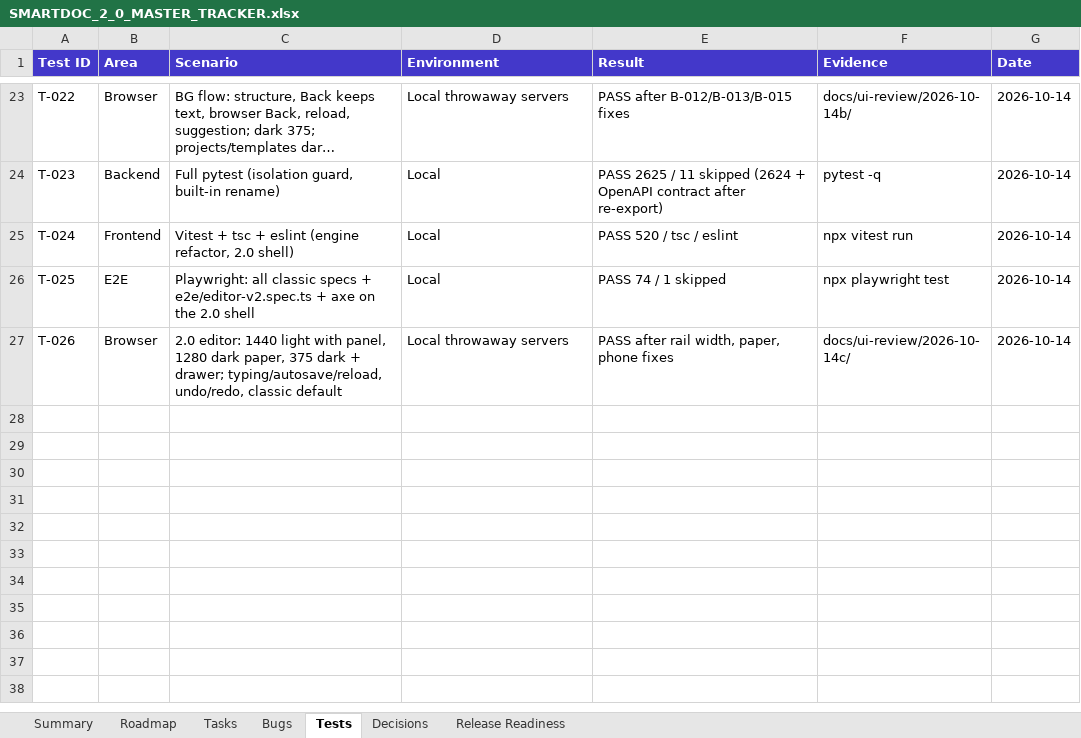
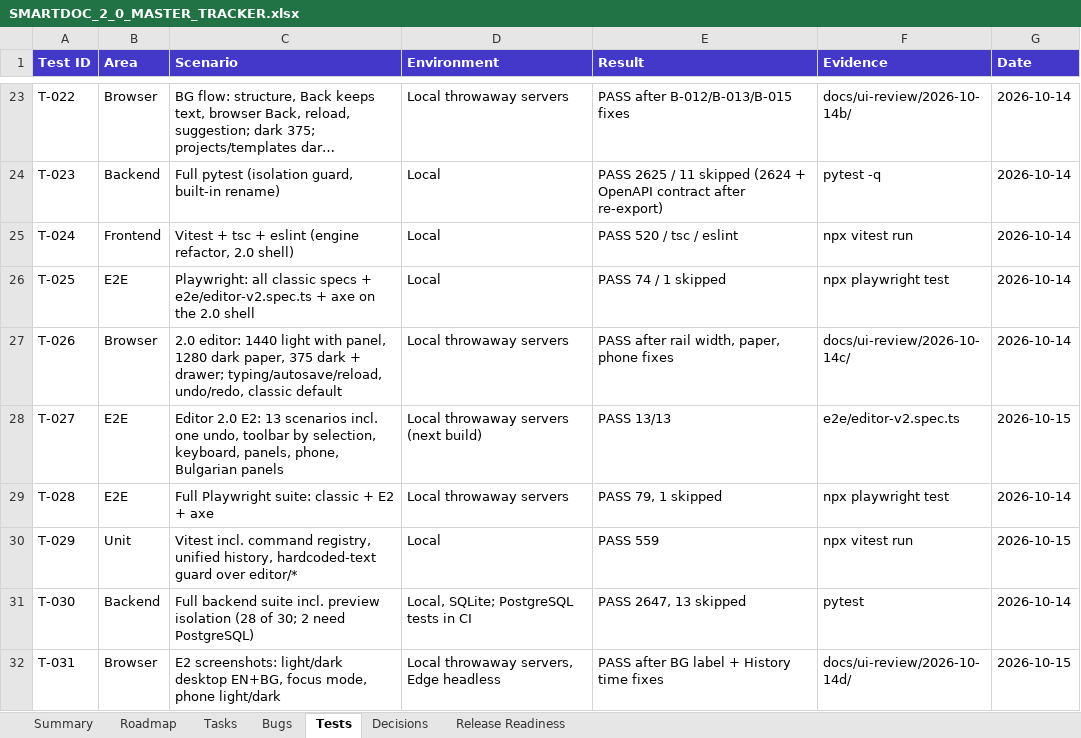
Before and after one commit to Drajeto07/claude, an Excel workbook: docs/SMARTDOC_2_0_MASTER_TRACKER.xlsx, sheet Tests, drawn as a sheet; only a part is shown, gaps mark what is left out; long unchanged cells end in …; values as stored, in another font and other column widths than the file's, no borders; the diff names each change by its address in the sheet, - before the commit and + after, or states it on an @@ line.

```diff
--- a/docs/SMARTDOC_2_0_MASTER_TRACKER.xlsx (sheet Tests)
+++ b/docs/SMARTDOC_2_0_MASTER_TRACKER.xlsx (sheet Tests)
+row 28: T-027 | E2E | Editor 2.0 E2: 13 scenarios incl. one undo, toolbar by selection, keyboard, panels, phone, Bulgarian panels | Local throwaway servers (next build) | PASS 13/13 | e2e/editor-v2.spec.ts | 2026-10-15
+row 29: T-028 | E2E | Full Playwright suite: classic + E2 + axe | Local throwaway servers | PASS 79, 1 skipped | npx playwright test | 2026-10-14
+row 30: T-029 | Unit | Vitest incl. command registry, unified history, hardcoded-text guard over editor/* | Local | PASS 559 | npx vitest run | 2026-10-15
+row 31: T-030 | Backend | Full backend suite incl. preview isolation (28 of 30; 2 need PostgreSQL) | Local, SQLite; PostgreSQL tests in CI | PASS 2647, 13 skipped | pytest | 2026-10-14
+row 32: T-031 | Browser | E2 screenshots: light/dark desktop EN+BG, focus mode, phone light/dark | Local throwaway servers, Edge headless | PASS after BG label + History time fixes | docs/ui-review/2026-10-14d/ | 2026-10-15
```
Also changed, not shown: sheet Tasks, sheet Bugs, sheet Summary, sheet Roadmap, sheet Decisions, formulas that keep their value, 4 other files.
